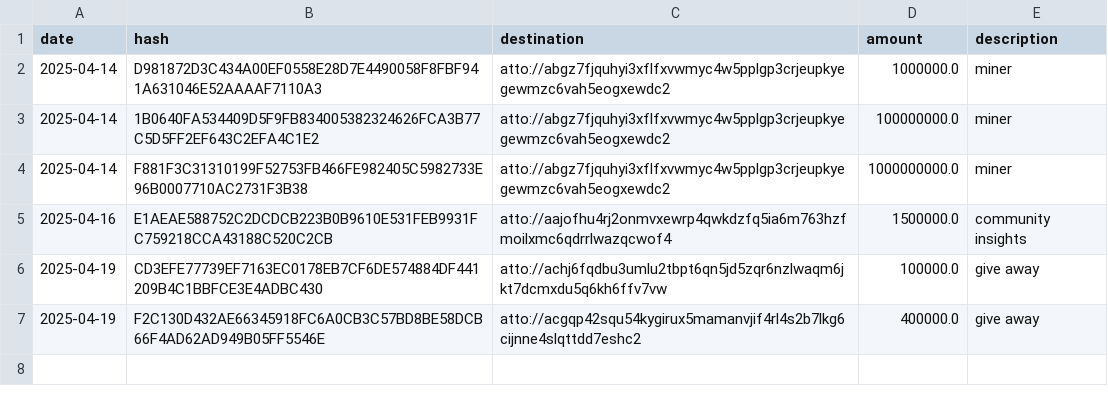
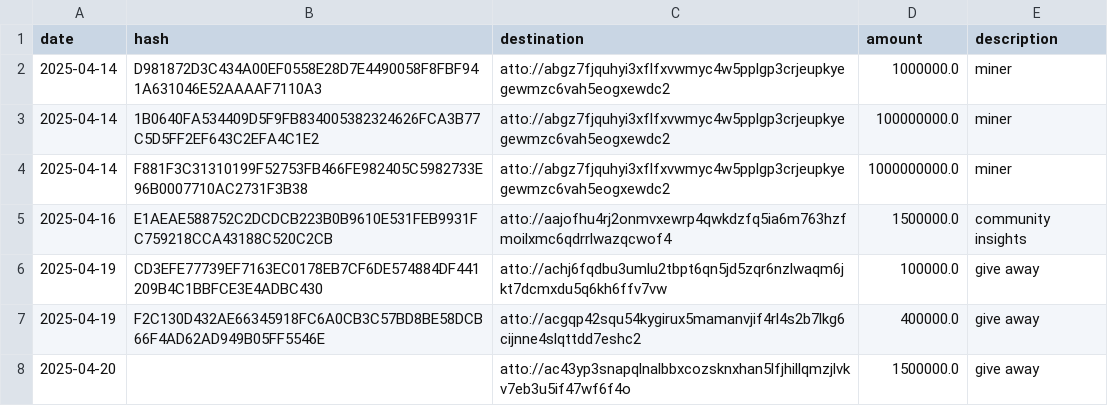
Before and after one commit to attocash/transparency, a CSV file: log/2025-04.csv, drawn as a sheet.

Commit message:
Add give away Epic reward (#6)

```diff
--- a/log/2025-04.csv
+++ b/log/2025-04.csv
@@ -7 +7,2 @@ date,hash,destination,amount,description
 2025-04-19,F2C130D432AE66345918FC6A0CB3C57BD8BE58DCB66F4AD62AD949B05FF5546E,atto://acgqp42squ54kygirux5mamanvjif4rl4s2b7lkg6cijnne4slqttdd7eshc2,400000.0,give away
+2025-04-20,,atto://ac43yp3snapqlnalbbxcozsknxhan5lfjhillqmzjlvkv7eb3u5if47wf6f4o,1500000.0,give away
```
